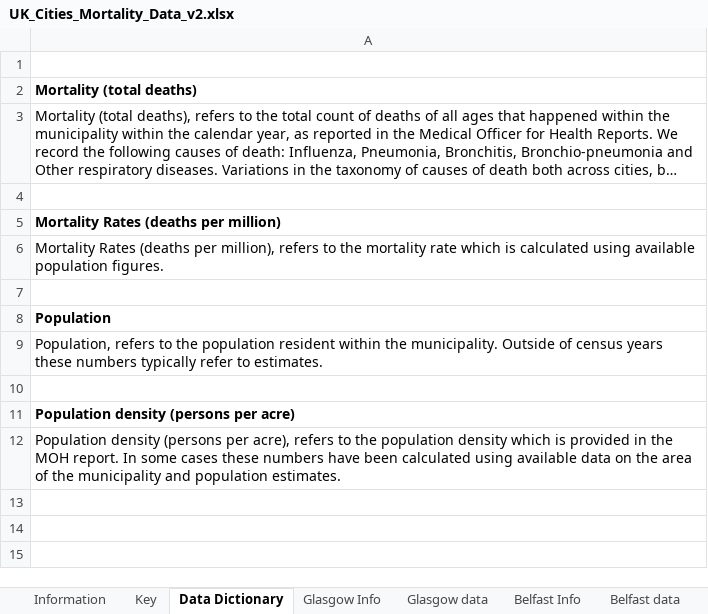
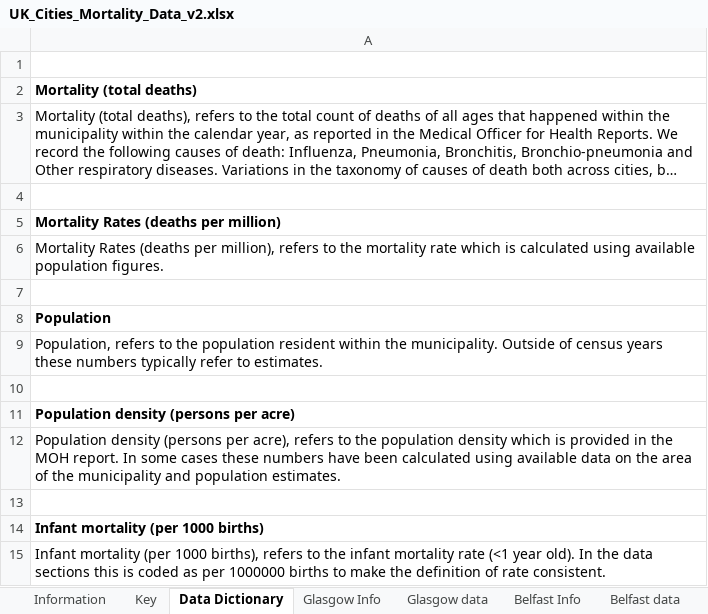
Before and after one commit to maxschr90/Schroeder-et-al.-2021--How-long-do-pandemics-last-, an Excel workbook: Data/UK_Cities_Mortality_Data_v2.xlsx, sheet Data Dictionary, drawn as a sheet; long unchanged cells end in …; values as stored, in another font and other column widths than the file's, no borders; conditional formats not drawn; 4 other sheets too large or unreadable and not compared; the diff names each change by its address in the sheet, - before the commit and + after, or states it on an @@ line.

Commit message:
Update UK_Cities_Mortality_Data_v2.xlsx

```diff
--- a/Data/UK_Cities_Mortality_Data_v2.xlsx (sheet Data Dictionary)
+++ b/Data/UK_Cities_Mortality_Data_v2.xlsx (sheet Data Dictionary)
+row 13: (empty)
+row 14: Infant mortality (per 1000 births)
+row 15: Infant mortality (per 1000 births), refers to the infant mortality rate (<1 year old). In the data sections this is coded as per 1000000 births to make the definition of rate consistent.
```
Also changed, not shown: sheet Key.
